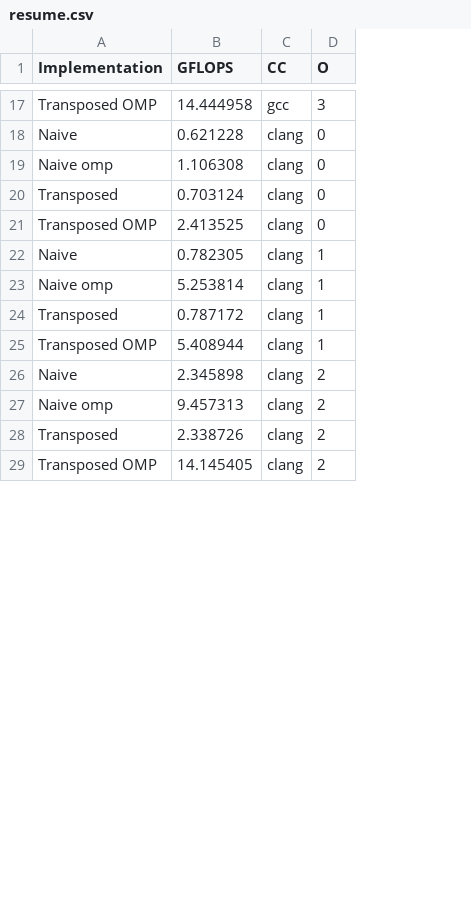
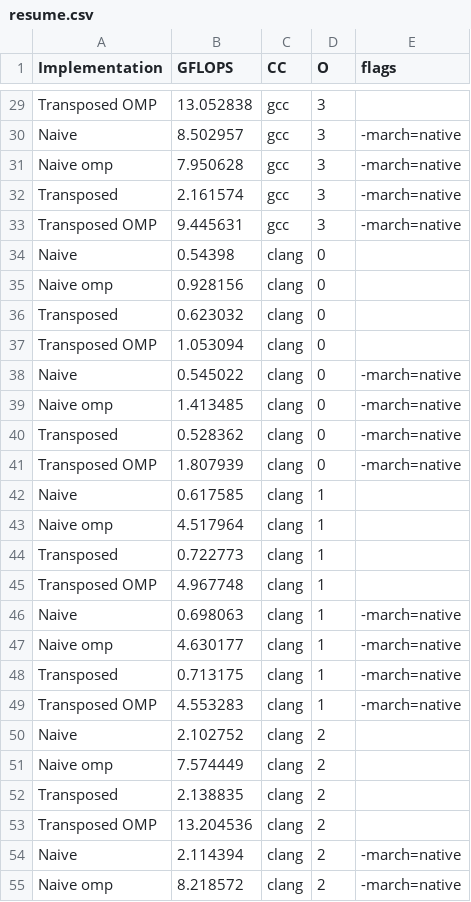
Before and after one commit to leliel12/cp2021, a CSV file: cp2021-lab0/resume.csv, drawn as a sheet; only a part is shown, gaps mark what is left out; addresses are those after the commit; the diff covers the shown part only; the diff names each change by its address in the sheet, - before the commit and + after, or states it on an @@ line.

```diff
--- a/cp2021-lab0/resume.csv
+++ b/cp2021-lab0/resume.csv
+column E (flags), empty
-B29 (GFLOPS): 14.444958
+B29 (GFLOPS): 13.052838
+row 30: Naive | 8.502957 | gcc | 3 | -march=native
+row 31: Naive omp | 7.950628 | gcc | 3 | -march=native
+row 32: Transposed | 2.161574 | gcc | 3 | -march=native
+row 33: Transposed OMP | 9.445631 | gcc | 3 | -march=native
-B34 (GFLOPS): 0.621228
+B34 (GFLOPS): 0.54398
-B35 (GFLOPS): 1.106308
+B35 (GFLOPS): 0.928156
-B36 (GFLOPS): 0.703124
+B36 (GFLOPS): 0.623032
-B37 (GFLOPS): 2.413525
+B37 (GFLOPS): 1.053094
+row 38: Naive | 0.545022 | clang | 0 | -march=native
+row 39: Naive omp | 1.413485 | clang | 0 | -march=native
+row 40: Transposed | 0.528362 | clang | 0 | -march=native
+row 41: Transposed OMP | 1.807939 | clang | 0 | -march=native
-B42 (GFLOPS): 0.782305
+B42 (GFLOPS): 0.617585
-B43 (GFLOPS): 5.253814
+B43 (GFLOPS): 4.517964
-B44 (GFLOPS): 0.787172
+B44 (GFLOPS): 0.722773
-B45 (GFLOPS): 5.408944
+B45 (GFLOPS): 4.967748
+row 46: Naive | 0.698063 | clang | 1 | -march=native
+row 47: Naive omp | 4.630177 | clang | 1 | -march=native
+row 48: Transposed | 0.713175 | clang | 1 | -march=native
+row 49: Transposed OMP | 4.553283 | clang | 1 | -march=native
-B50 (GFLOPS): 2.345898
+B50 (GFLOPS): 2.102752
-B51 (GFLOPS): 9.457313
+B51 (GFLOPS): 7.574449
-B52 (GFLOPS): 2.338726
+B52 (GFLOPS): 2.138835
-B53 (GFLOPS): 14.145405
+B53 (GFLOPS): 13.204536
+row 54: Naive | 2.114394 | clang | 2 | -march=native
+row 55: Naive omp | 8.218572 | clang | 2 | -march=native
```
Also changed, not shown: 18 added rows and 19 edited cells elsewhere in this file, 11 other files.
